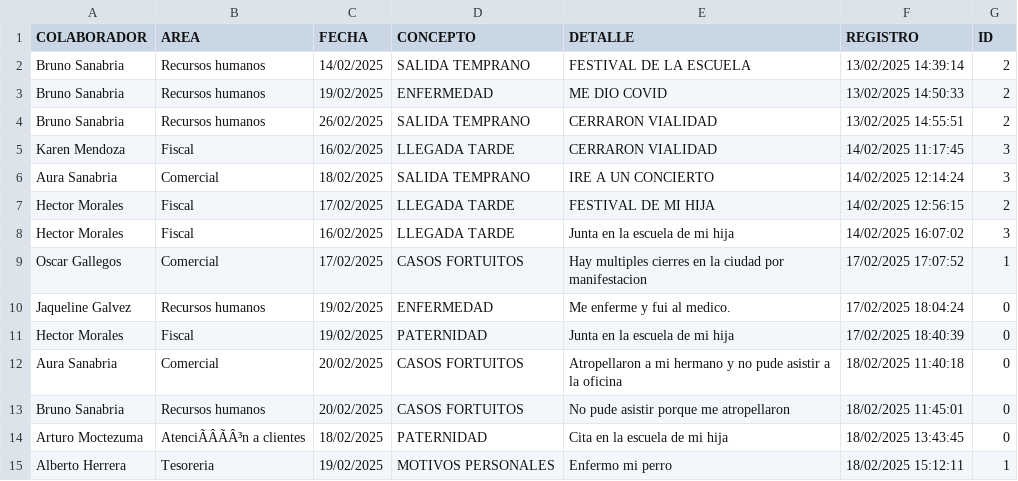
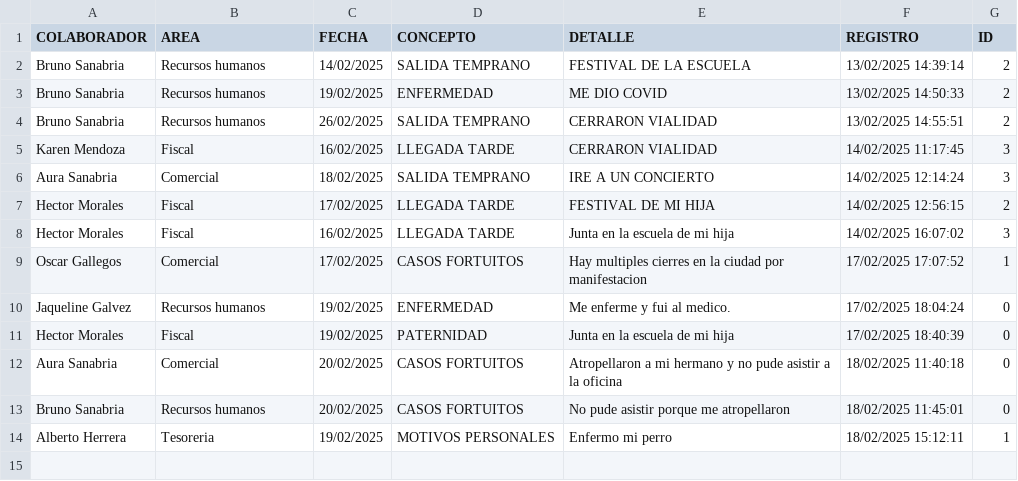
Before and after one commit to BM1012/AsistenciasTV, a CSV file: PERMISOS.csv, drawn as a sheet; the diff names each change by its address in the sheet, - before the commit and + after, or states it on an @@ line.

Commit message:
Update PERMISOS.csv

```diff
--- a/PERMISOS.csv
+++ b/PERMISOS.csv
-row 14: Arturo Moctezuma | AtenciÃÂÃÂ³n a clientes | 18/02/2025 | PATERNIDAD | Cita en la escuela de mi hija | 18/02/2025 13:43:45 | 0
```
